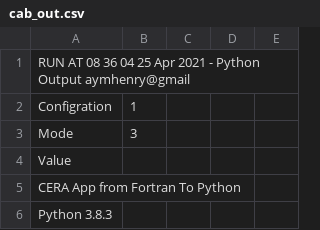
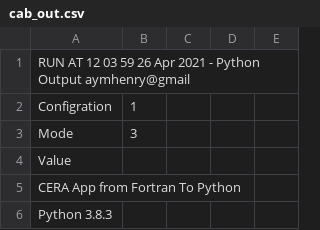
Before and after one commit to aymhenry/Python_CERA, a CSV file: App/data/cab_out.csv, drawn as a sheet; only a part is shown.

```diff
--- a/App/data/cab_out.csv
+++ b/App/data/cab_out.csv
@@ -1,2 +1,2 @@
-RUN AT 08 36 04 25 Apr 2021 - Python Output aymhenry@gmail
+RUN AT 12 03 59 26 Apr 2021 - Python Output aymhenry@gmail
 Configration,  1
```
Also changed, not shown: App/data/cab2cyc_out.csv, App/data/cycle_out.csv, 8 other files.
